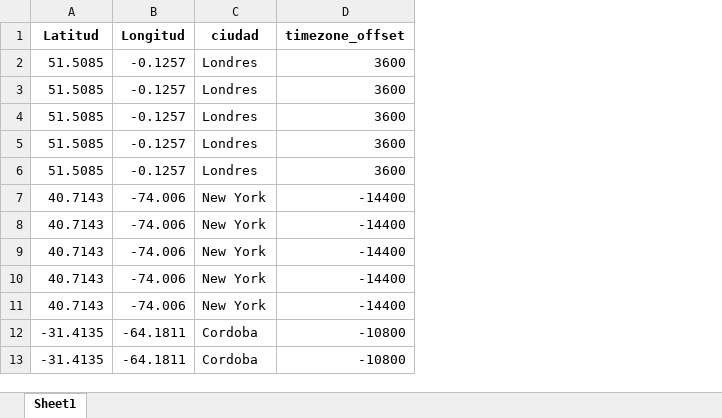
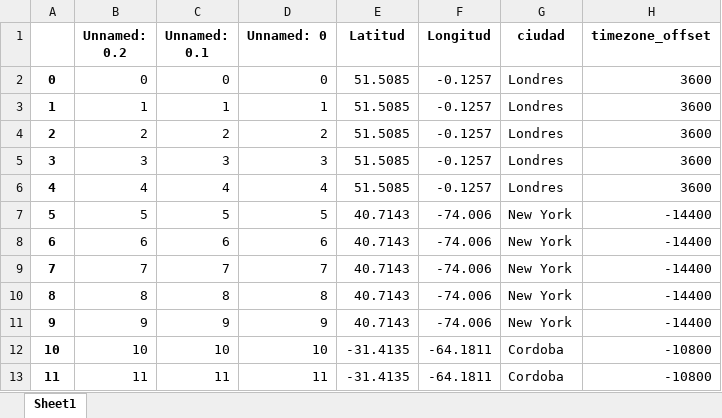
Before and after one commit to Matias-Bustamante/DataAnalysisClima, an Excel workbook: clima.xlsx, sheet Sheet1, drawn as a sheet; only a part is shown; values as stored, in another font and other column widths than the file's, no borders; the diff names each change by its address in the sheet, - before the commit and + after, or states it on an @@ line.

```diff
--- a/clima.xlsx (sheet Sheet1)
+++ b/clima.xlsx (sheet Sheet1)
+column A, rows 2-13: 0 | 1 | 2 | 3 | 4 | 5 | 6 | 7 | 8 | 9 | 10 | 11
+column B (Unnamed: 0.2), rows 2-13: 0 | 1 | 2 | 3 | 4 | 5 | 6 | 7 | 8 | 9 | 10 | 11
+column C (Unnamed: 0.1), rows 2-13: 0 | 1 | 2 | 3 | 4 | 5 | 6 | 7 | 8 | 9 | 10 | 11
+column D (Unnamed: 0), rows 2-13: 0 | 1 | 2 | 3 | 4 | 5 | 6 | 7 | 8 | 9 | 10 | 11
```
Also changed, not shown: 3 other files.
